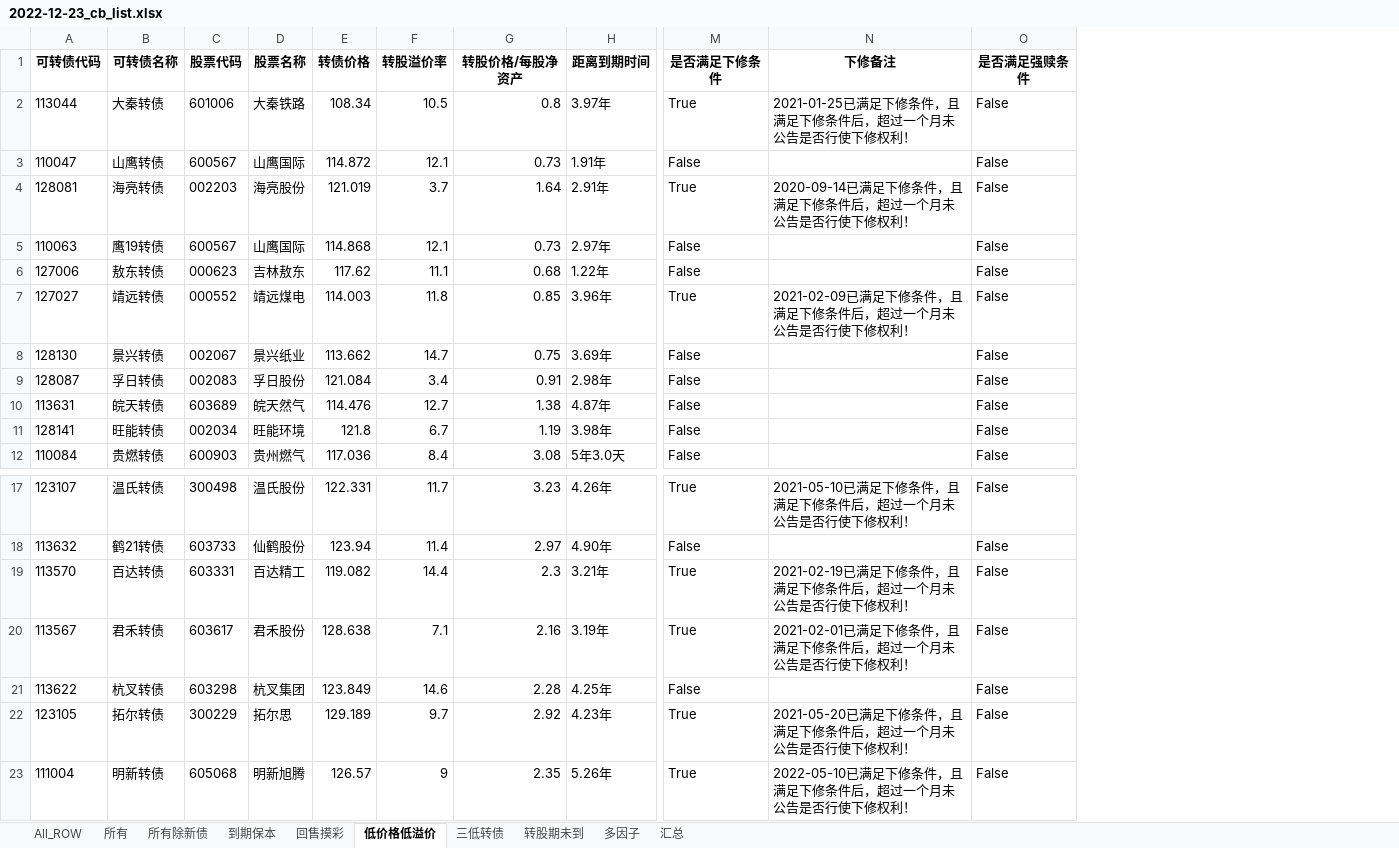
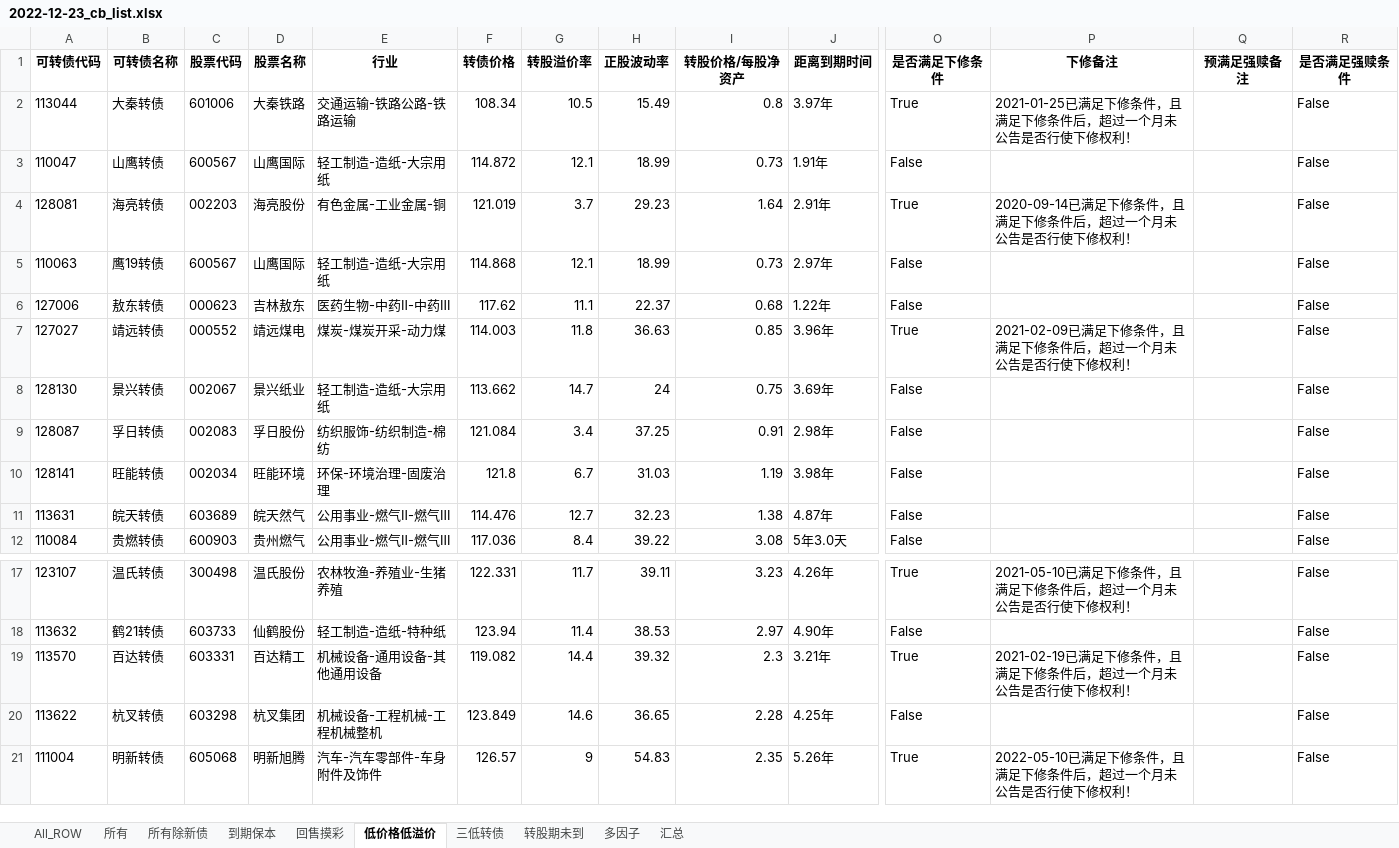
Before and after one commit to jackluson/convertible-bond-crawler, an Excel workbook: out/2022-12-23_cb_list.xlsx, sheet 低价格低溢价, drawn as a sheet; only a part is shown, gaps mark what is left out; values as stored, in another font and other column widths than the file's, no borders; removed rows and columns are numbered as before the commit, all else as after; rows hold the shown columns only; the diff names each change by its address in the sheet, - before the commit and + after, or states it on an @@ line.

```diff
--- a/out/2022-12-23_cb_list.xlsx (sheet 低价格低溢价)
+++ b/out/2022-12-23_cb_list.xlsx (sheet 低价格低溢价)
+column E (行业), rows 2-9: 交通运输-铁路公路-铁路运输 | 轻工制造-造纸-大宗用纸 | 有色金属-工业金属-铜 | 轻工制造-造纸-大宗用纸 | 医药生物-中药Ⅱ-中药Ⅲ | 煤炭-煤炭开采-动力煤 | 轻工制造-造纸-大宗用纸 | 纺织服饰-纺织制造-棉纺; rows 11-12: 公用事业-燃气Ⅱ-燃气Ⅲ | 公用事业-燃气Ⅱ-燃气Ⅲ; rows 17-21: 农林牧渔-养殖业-生猪养殖 | 轻工制造-造纸-特种纸 | 机械设备-通用设备-其他通用设备 | 机械设备-工程机械-工程机械整机 | 汽车-汽车零部件-车身附件及饰件
+column H (正股波动率), rows 2-9: 15.49 | 18.99 | 29.23 | 18.99 | 22.37 | 36.63 | 24 | 37.25; rows 11-12: 32.23 | 39.22; rows 17-21: 39.11 | 38.53 | 39.32 | 36.65 | 54.83
+column Q (预满足强赎备注), empty
@@ row 11 moved to row 10: 128141 @@
-row 20: 113567 | 君禾转债 | 603617 | 君禾股份 | 128.638 | 7.1 | 2.16 | 3.19年 | True | 2021-02-01已满足下修条件，且满足下修条件后，超过一个月未公告是否行使下修权利！ | False
-row 22: 123105 | 拓尔转债 | 300229 | 拓尔思 | 129.189 | 9.7 | 2.92 | 4.23年 | True | 2021-05-20已满足下修条件，且满足下修条件后，超过一个月未公告是否行使下修权利！ | False
```
Also changed, not shown: sheet 多因子, sheet 三低转债, sheet 汇总, sheet 所有除新债, sheet 所有, sheet 回售摸彩, 3 more sheets, out/2022-12-31_cb_list.xlsx, out/2023-01-06_cb_list.xlsx, 27 other files.
